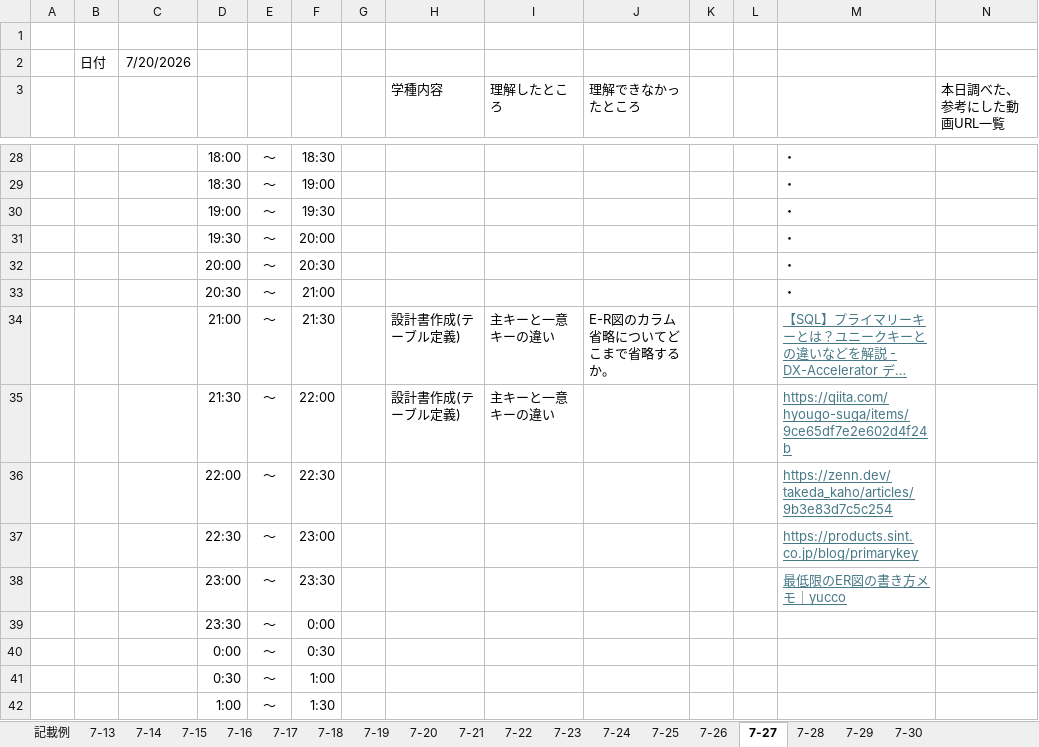
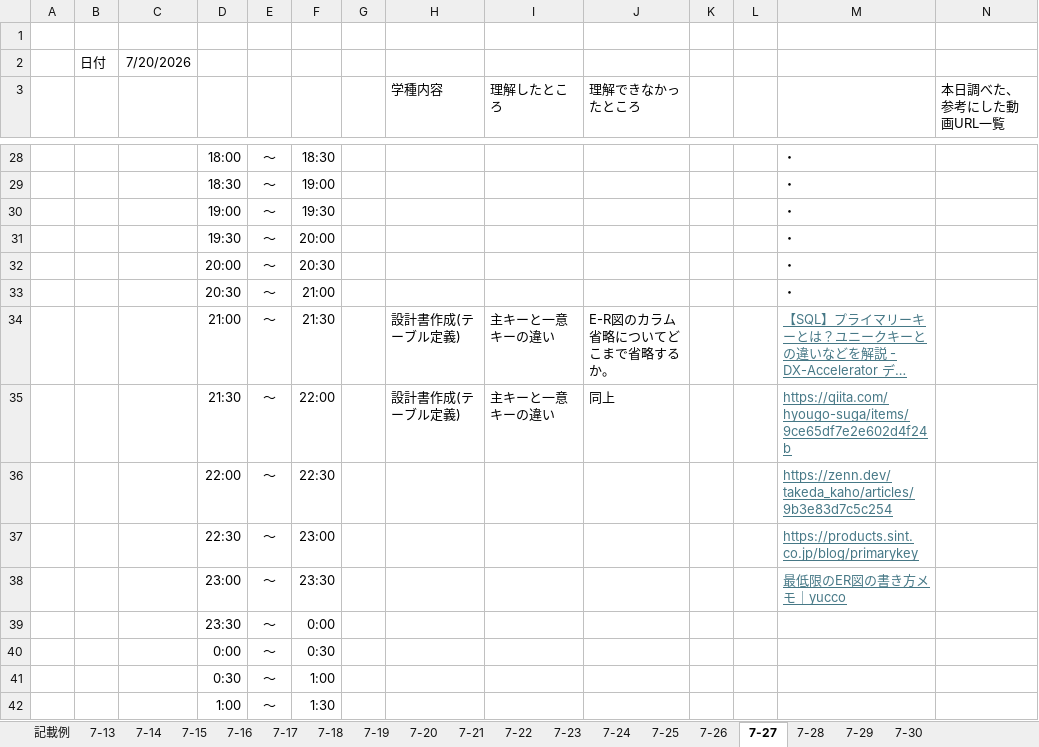
Before and after one commit to web202606/lalavel_202607, an Excel workbook: document/日報.xlsx, sheet 7-27, drawn as a sheet; only a part is shown, gaps mark what is left out; long unchanged cells end in …; values as stored, in another font and other column widths than the file's, no borders; the diff names each change by its address in the sheet, - before the commit and + after, or states it on an @@ line.

Commit message:
“20260727-外部設計書-修正中”

```diff
--- a/document/日報.xlsx (sheet 7-27)
+++ b/document/日報.xlsx (sheet 7-27)
-J35 (理解できなかったところ): (empty)
+J35 (理解できなかったところ): 同上
```
